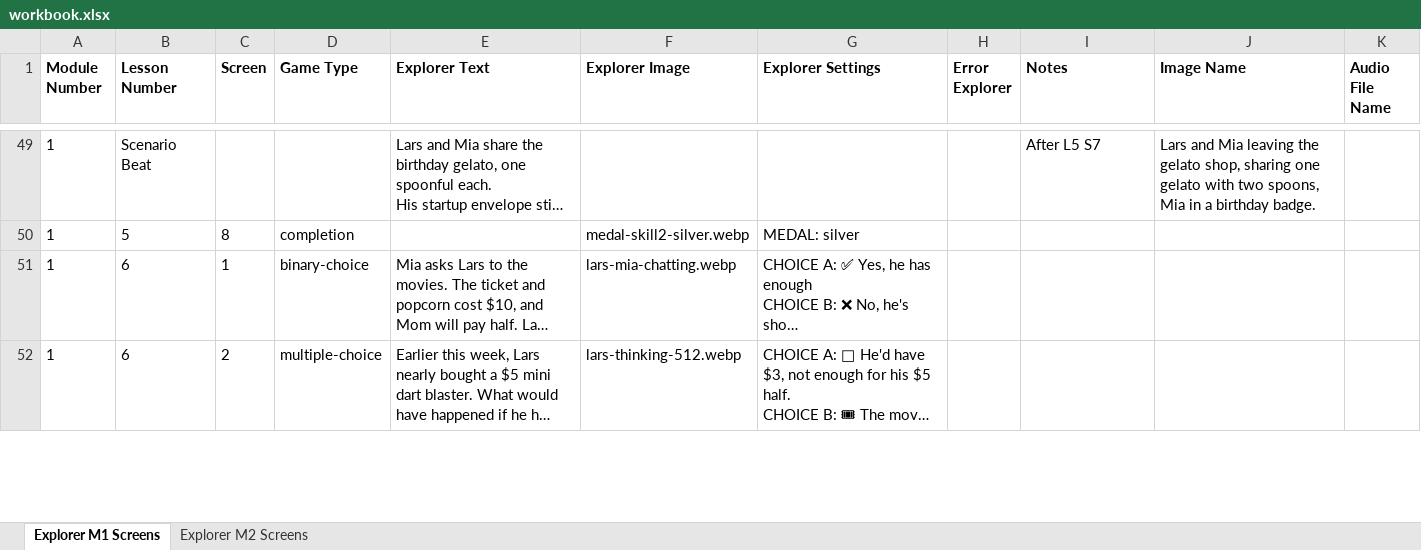
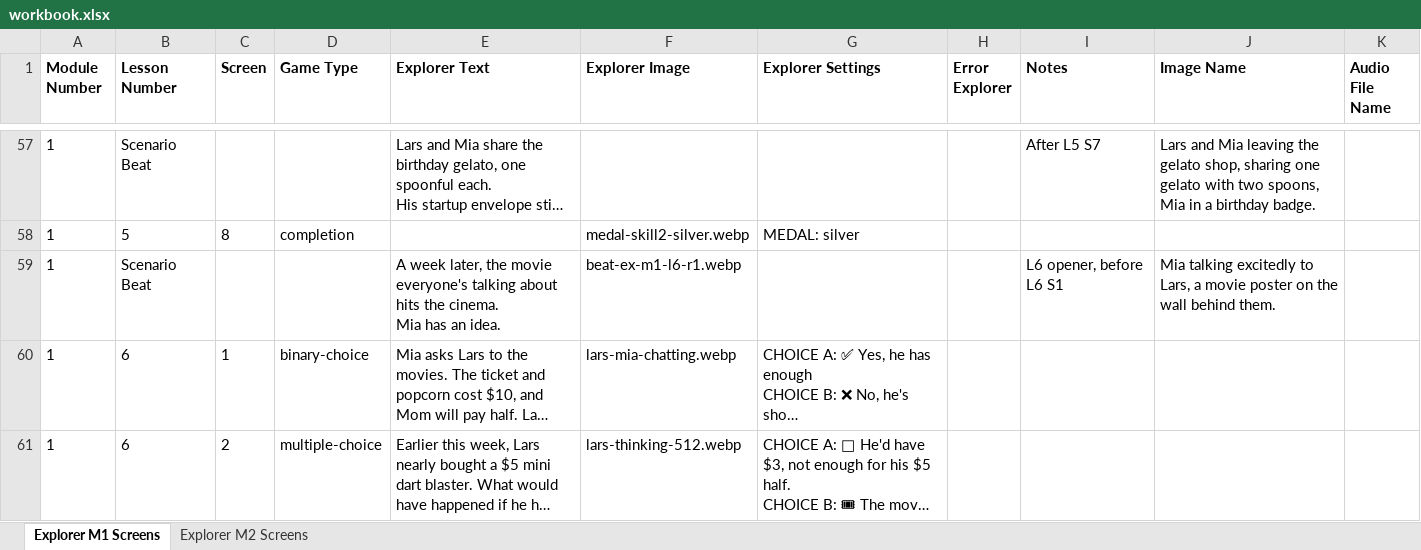
Before and after one commit to ngaadmin/nga-app, an Excel workbook: lib/academy/lessons/payload/source/explorer-m1/workbook.xlsx, sheet Explorer M1 Screens, drawn as a sheet; only a part is shown, gaps mark what is left out; long unchanged cells end in …; values as stored, in another font and other column widths than the file's, no borders; ↵ is a line break in a cell; the diff covers the shown part only; the diff names each change by its address in the sheet, - before the commit and + after, or states it on an @@ line.

```diff
--- a/lib/academy/lessons/payload/source/explorer-m1/workbook.xlsx (sheet Explorer M1 Screens)
+++ b/lib/academy/lessons/payload/source/explorer-m1/workbook.xlsx (sheet Explorer M1 Screens)
+row 59: 1 | Scenario Beat |  |  | A week later, the movie everyone's talking about hits the cinema. ↵ Mia has an idea. | beat-ex-m1-l6-r1.webp |  |  | L6 opener, before L6 S1 | Mia talking excitedly to Lars, a movie poster on the wall behind them.
```
Also changed, not shown: 9 added rows and 3 edited cells elsewhere in this sheet, 18 other files.
